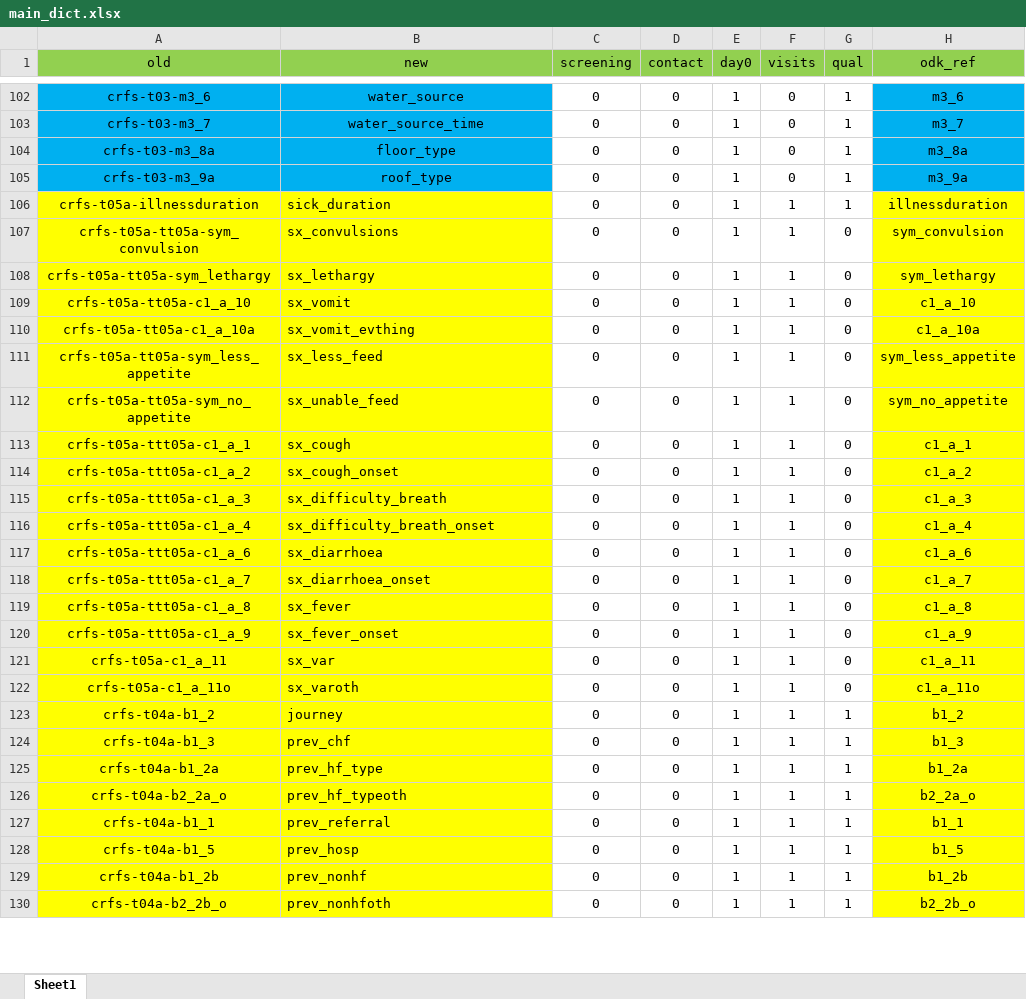
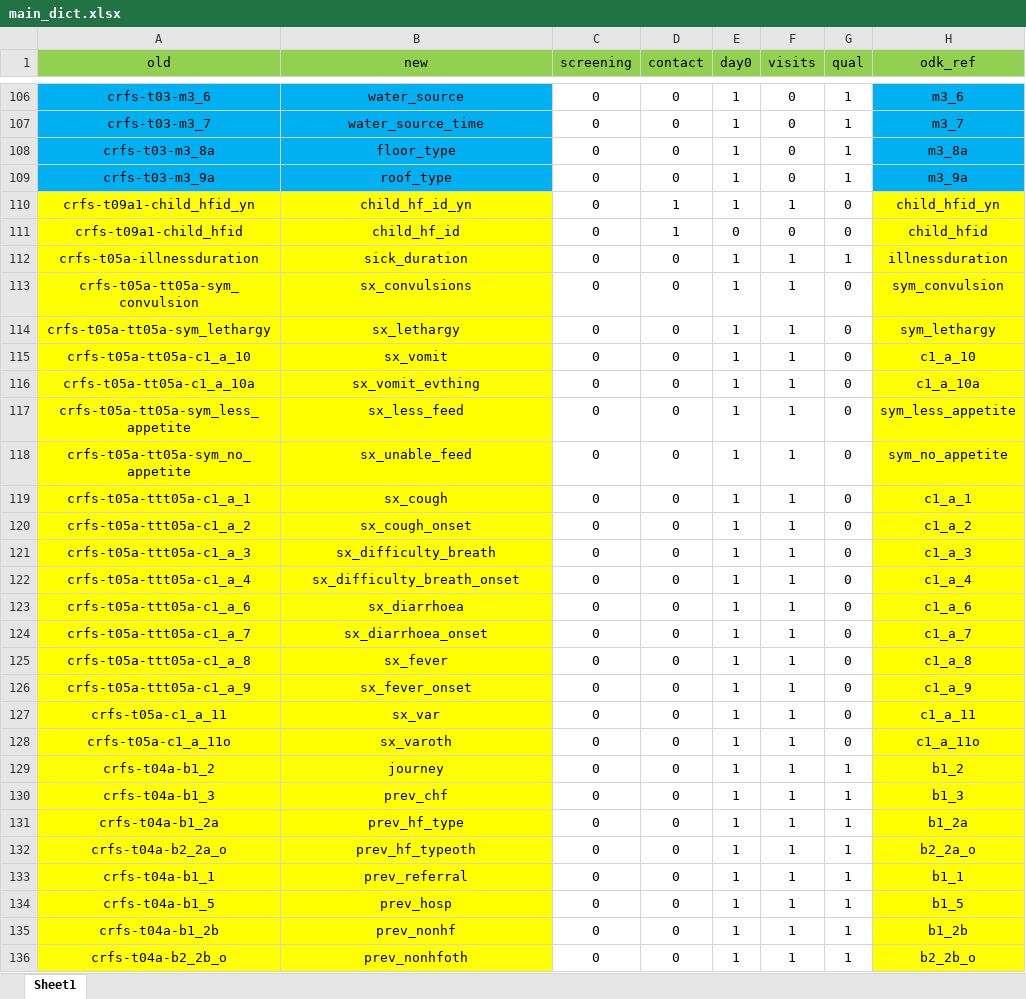
Before and after one commit to SwissTPH/timci, an Excel workbook: inst/extdata/main_dict.xlsx, sheet Sheet1, drawn as a sheet; only a part is shown, gaps mark what is left out; values as stored, in another font and other column widths than the file's, no borders; addresses are those after the commit; the diff covers the shown part only; the diff names each change by its address in the sheet, - before the commit and + after, or states it on an @@ line.

```diff
--- a/inst/extdata/main_dict.xlsx (sheet Sheet1)
+++ b/inst/extdata/main_dict.xlsx (sheet Sheet1)
+row 110: crfs-t09a1-child_hfid_yn | child_hf_id_yn | 0 | 1 | 1 | 1 | 0 | child_hfid_yn
+row 111: crfs-t09a1-child_hfid | child_hf_id | 0 | 1 | 0 | 0 | 0 | child_hfid
-B112:B136 alignment: left
+B112:B136 alignment: center
```
Also changed, not shown: 17 added rows and cell formats elsewhere in this sheet, inst/extdata/main_dict_india.xlsx, inst/extdata/main_dict_senegal.xlsx, 11 other files.
